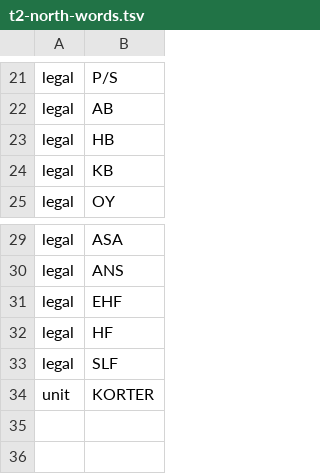
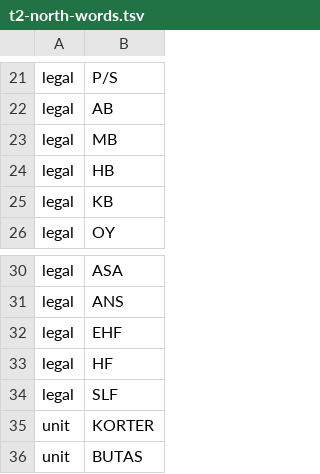
Before and after one commit to recursive-ai-oss/onecontact-csharp, a TSV file: src/OneContact/Addresses/Data/T2/t2-north-words.tsv, drawn as a sheet; only a part is shown, gaps mark what is left out.

```diff
--- a/src/OneContact/Addresses/Data/T2/t2-north-words.tsv
+++ b/src/OneContact/Addresses/Data/T2/t2-north-words.tsv
@@ -22,2 +22,3 @@ legal	P/S
 legal	AB
+legal	MB
 legal	HB
@@ -34 +35,2 @@ legal	SLF
 unit	KORTER
+unit	BUTAS
```
Also changed, not shown: src/OneContact/Addresses/Data/T2/t2-delivery-words-c-south.tsv, src/OneContact/Addresses/Data/T2/t2-delivery-words-north.tsv, 9 other files.
